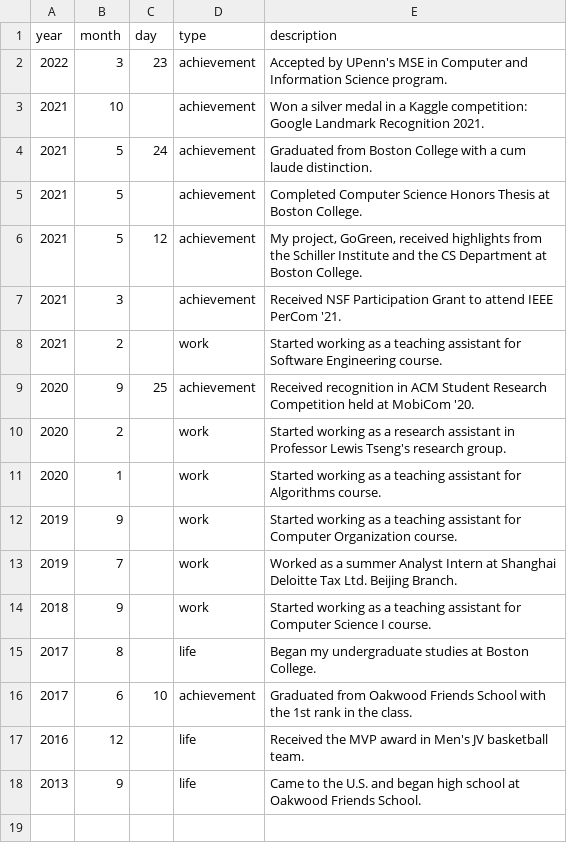
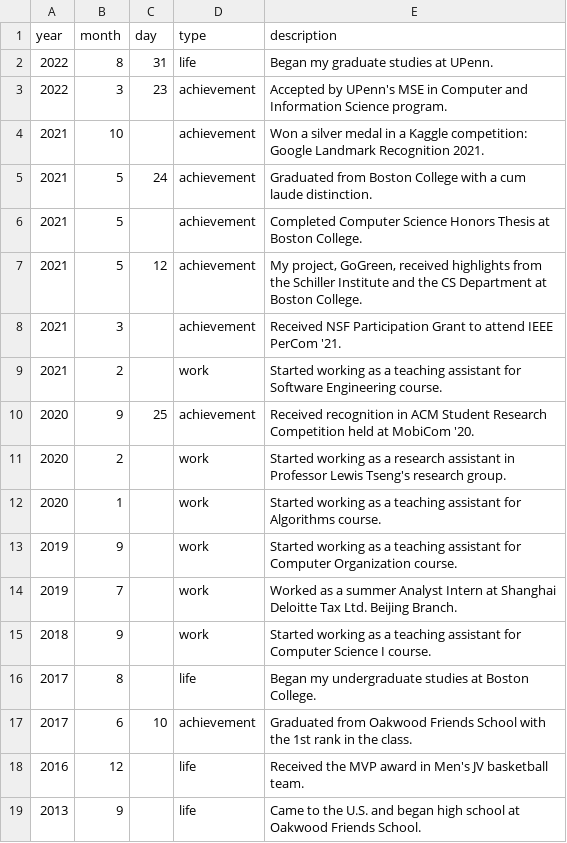
Before and after one commit to YichengShen/yichengshen.github.io, a CSV file: public/files/highlights.csv, drawn as a sheet; the diff names each change by its address in the sheet, - before the commit and + after, or states it on an @@ line.

Commit message:
update about and highlights

```diff
--- a/public/files/highlights.csv
+++ b/public/files/highlights.csv
+row 2: 2022 | 8 | 31 | life | Began my graduate studies at UPenn.
```
Also changed, not shown: public/files/about.csv.
